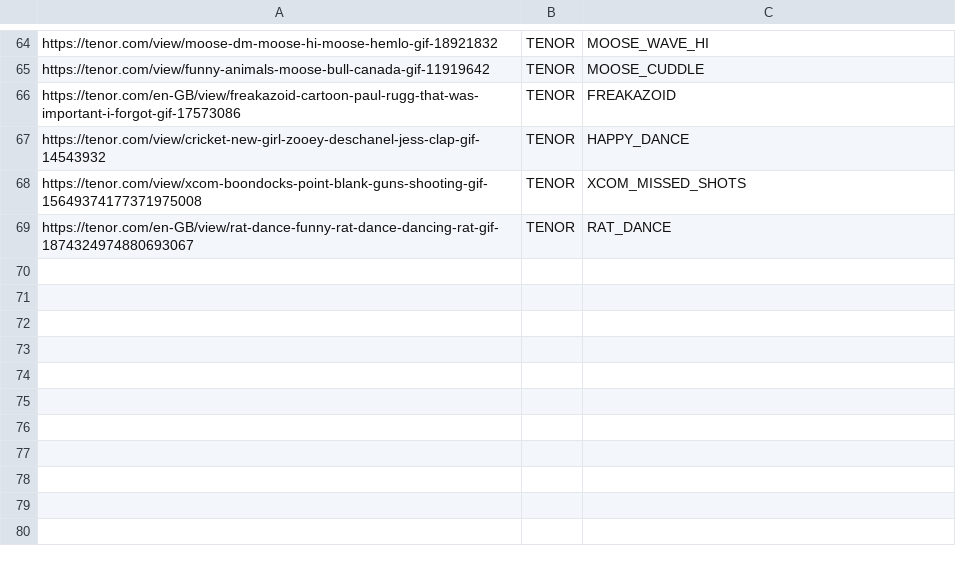
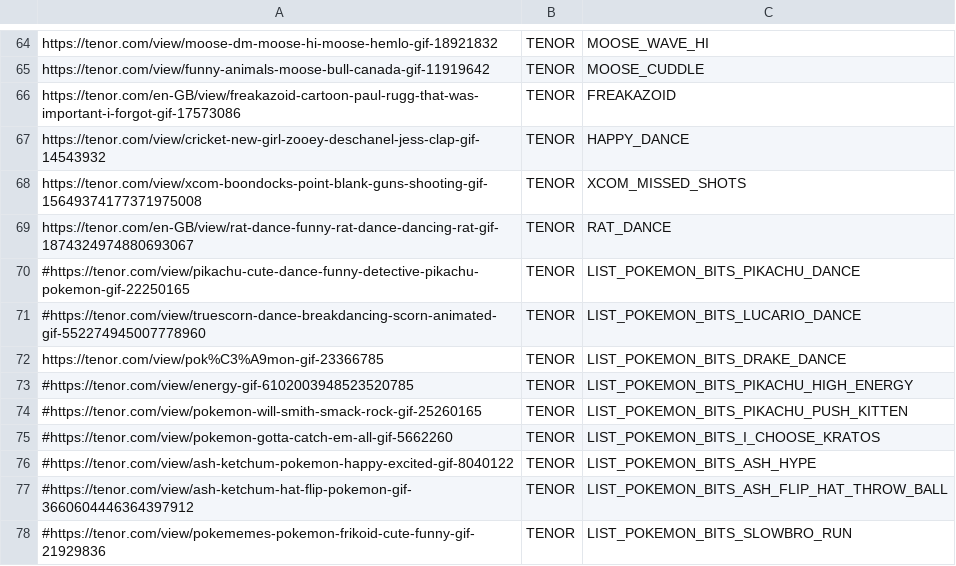
Before and after one commit to GlenRoger/Asynced_AlbotKeinstein, a CSV file: overlay_media/Gifs/known_gifs.csv, drawn as a sheet; only a part is shown, gaps mark what is left out; the diff names each change by its address in the sheet, - before the commit and + after, or states it on an @@ line.

Commit message:
Adding pokemon bit play gif playing
Adding pokemon bit play gif playing

```diff
--- a/overlay_media/Gifs/known_gifs.csv
+++ b/overlay_media/Gifs/known_gifs.csv
+row 70: #https://tenor.com/view/pikachu-cute-dance-funny-detective-pikachu-pokemon-gif-22250165 | TENOR | LIST_POKEMON_BITS_PIKACHU_DANCE
+row 71: #https://tenor.com/view/truescorn-dance-breakdancing-scorn-animated-gif-552274945007778960 | TENOR | LIST_POKEMON_BITS_LUCARIO_DANCE
+row 72: https://tenor.com/view/pok%C3%A9mon-gif-23366785 | TENOR | LIST_POKEMON_BITS_DRAKE_DANCE
+row 73: #https://tenor.com/view/energy-gif-6102003948523520785 | TENOR | LIST_POKEMON_BITS_PIKACHU_HIGH_ENERGY
+row 74: #https://tenor.com/view/pokemon-will-smith-smack-rock-gif-25260165 | TENOR | LIST_POKEMON_BITS_PIKACHU_PUSH_KITTEN
+row 75: #https://tenor.com/view/pokemon-gotta-catch-em-all-gif-5662260 | TENOR | LIST_POKEMON_BITS_I_CHOOSE_KRATOS
+row 76: #https://tenor.com/view/ash-ketchum-pokemon-happy-excited-gif-8040122 | TENOR | LIST_POKEMON_BITS_ASH_HYPE
+row 77: #https://tenor.com/view/ash-ketchum-hat-flip-pokemon-gif-3660604446364397912 | TENOR | LIST_POKEMON_BITS_ASH_FLIP_HAT_THROW_BALL
+row 78: #https://tenor.com/view/pokememes-pokemon-frikoid-cute-funny-gif-21929836 | TENOR | LIST_POKEMON_BITS_SLOWBRO_RUN
```
Also changed, not shown: 26 other files.
